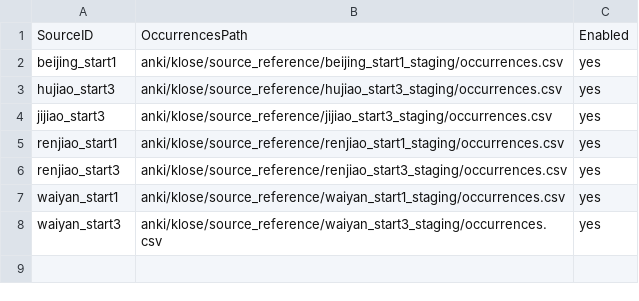
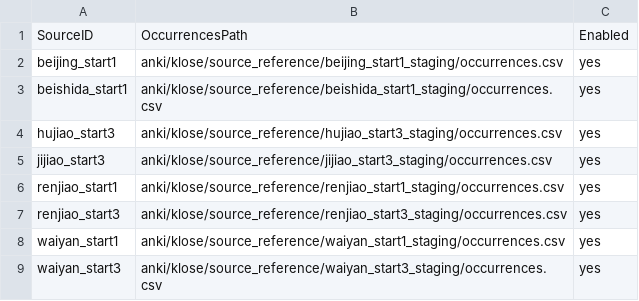
Before and after one commit to whisper-wind17/English, a CSV file: anki/klose/third_party_vocabulary/config/source_adapters.csv, drawn as a sheet.

Commit message:
config: enable Beishida start1 adapter

```diff
--- a/anki/klose/third_party_vocabulary/config/source_adapters.csv
+++ b/anki/klose/third_party_vocabulary/config/source_adapters.csv
@@ -2,2 +2,3 @@ SourceID,OccurrencesPath,Enabled
 beijing_start1,anki/klose/source_reference/beijing_start1_staging/occurrences.csv,yes
+beishida_start1,anki/klose/source_reference/beishida_start1_staging/occurrences.csv,yes
 hujiao_start3,anki/klose/source_reference/hujiao_start3_staging/occurrences.csv,yes
```
